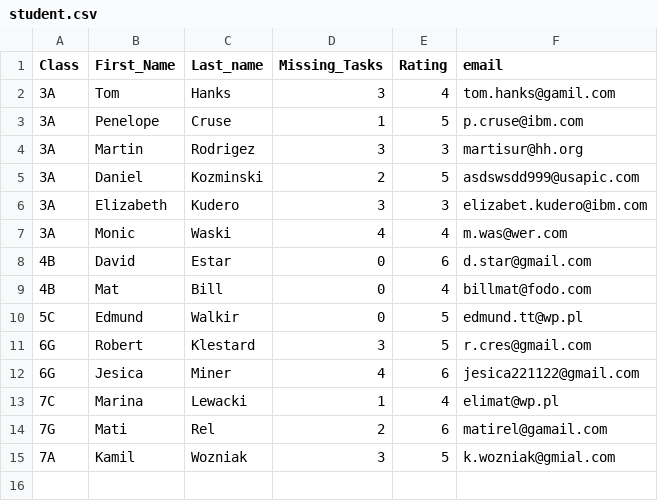
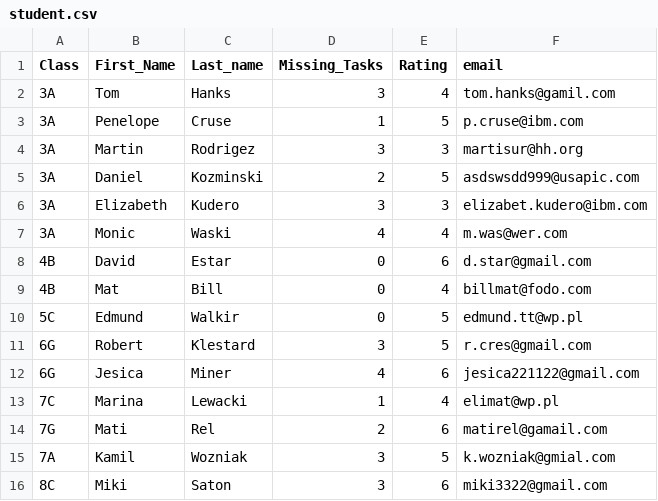
Before and after one commit to Rideek9/hackaton2, a CSV file: task_01_message_generator/student.csv, drawn as a sheet.

```diff
--- a/task_01_message_generator/student.csv
+++ b/task_01_message_generator/student.csv
@@ -15 +15,2 @@ Class;First_Name;Last_name;Missing_Tasks;Rating;email
 7A;Kamil;Wozniak;3;5;k.wozniak@gmial.com
+8C;Miki;Saton;3;6;miki3322@gmail.com
```
Also changed, not shown: 1 other file.
